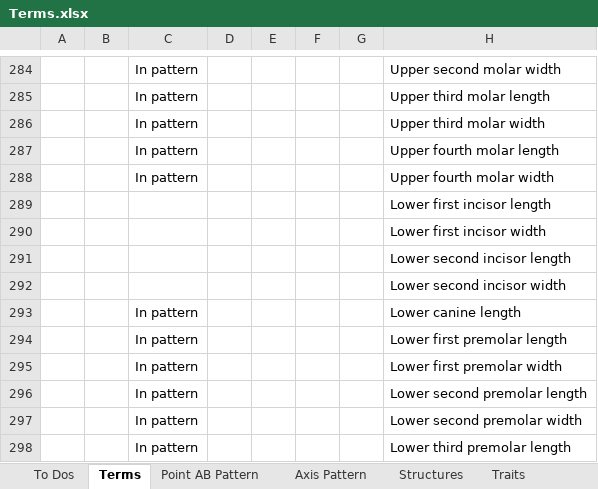
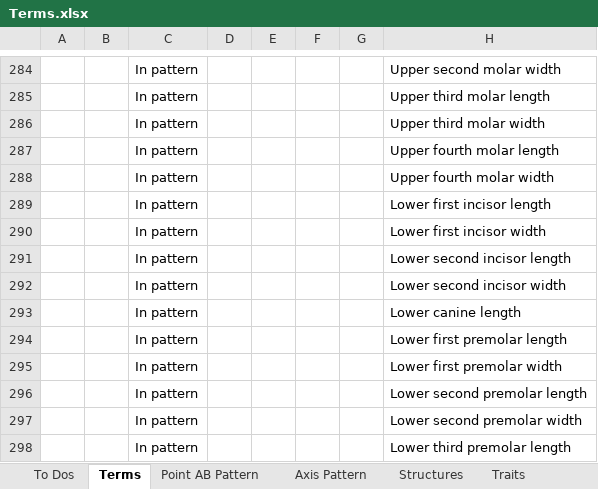
Before and after one commit to futres/fovt, an Excel workbook: Terms.xlsx, sheet Terms, drawn as a sheet; only a part is shown, gaps mark what is left out; values as stored, in another font and other column widths than the file's, no borders; the diff names each change by its address in the sheet, - before the commit and + after, or states it on an @@ line.

```diff
--- a/Terms.xlsx (sheet Terms)
+++ b/Terms.xlsx (sheet Terms)
-C289:C292: (empty)
+C289:C292: In pattern
```
Also changed, not shown: sheet Axis Pattern.
